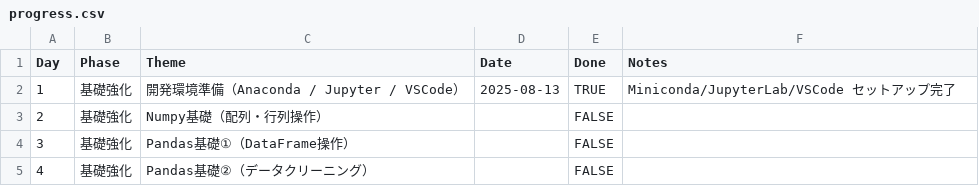
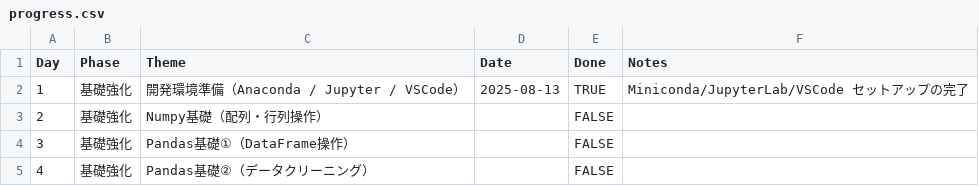
Before and after one commit to miyakawa2449/100days-of-ml-ai, a CSV file: progress/progress.csv, drawn as a sheet; only a part is shown.

Commit message:
Day 1 done via script

```diff
--- a/progress/progress.csv
+++ b/progress/progress.csv
@@ -1,3 +1,3 @@
 Day,Phase,Theme,Date,Done,Notes
-1,基礎強化,開発環境準備（Anaconda / Jupyter / VSCode）,2025-08-13,TRUE,Miniconda/JupyterLab/VSCode セットアップ完了
+1,基礎強化,開発環境準備（Anaconda / Jupyter / VSCode）,2025-08-13,TRUE,Miniconda/JupyterLab/VSCode セットアップの完了
 2,基礎強化,Numpy基礎（配列・行列操作）,,FALSE,
```
